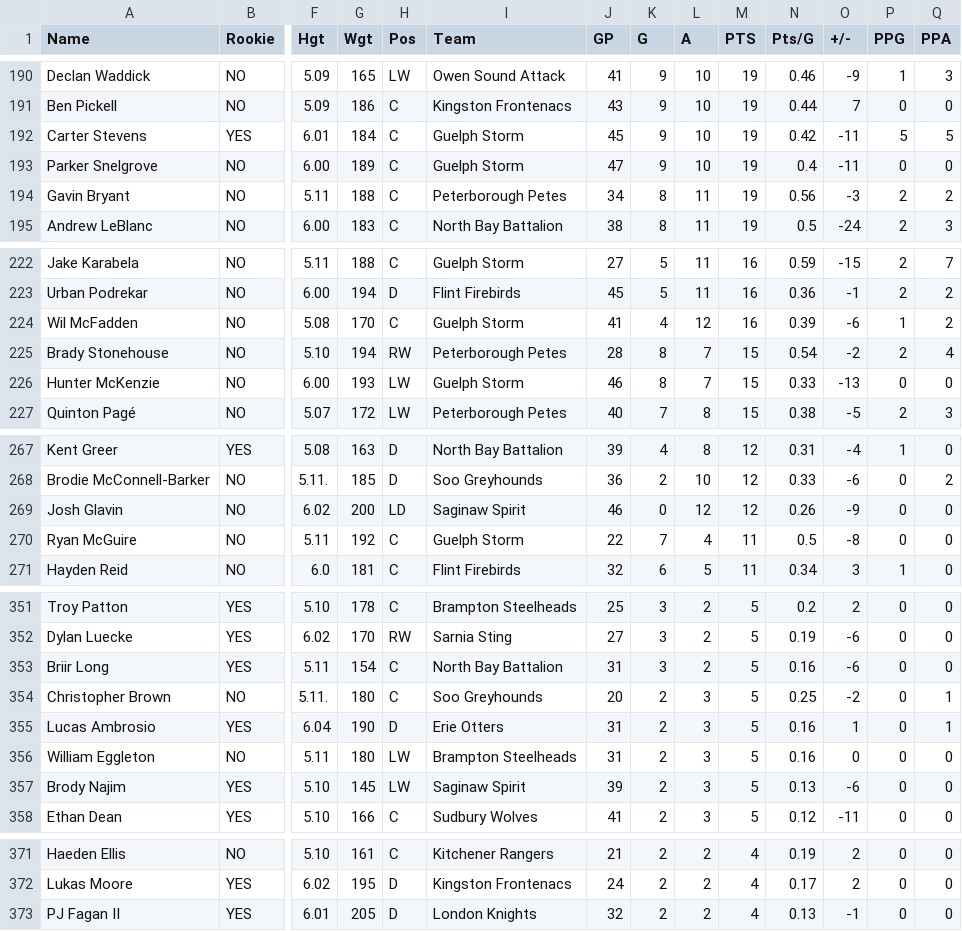
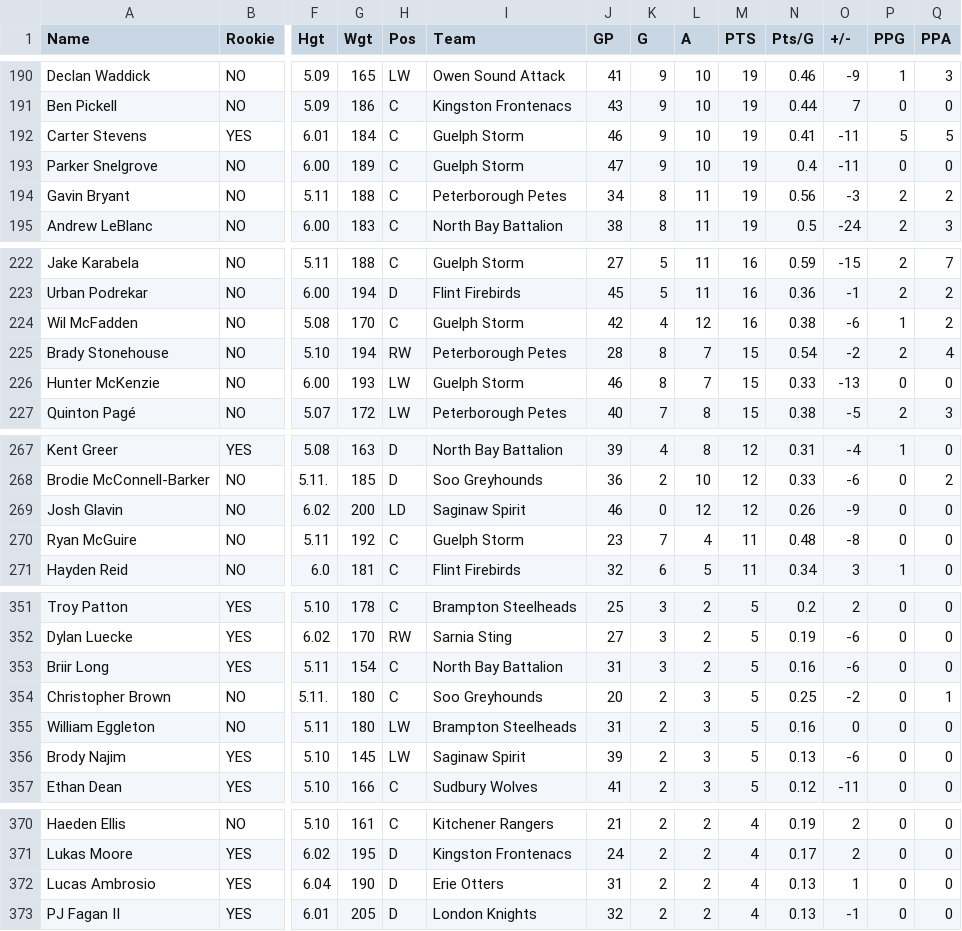
Before and after one commit to NoahCornish/OHL_python, a CSV file: docs/OHL_STATS/LeagueStats_2024_2025.csv, drawn as a sheet; only a part is shown, gaps mark what is left out; removed rows and columns are numbered as before the commit, all else as after; rows hold the shown columns only; the diff names each change by its address in the sheet, - before the commit and + after, or states it on an @@ line.

```diff
--- a/docs/OHL_STATS/LeagueStats_2024_2025.csv
+++ b/docs/OHL_STATS/LeagueStats_2024_2025.csv
-J192 (GP): 45
+J192 (GP): 46
-N192 (Pts/G): 0.42
+N192 (Pts/G): 0.41
-J224 (GP): 41
+J224 (GP): 42
-N224 (Pts/G): 0.39
+N224 (Pts/G): 0.38
-J270 (GP): 22
+J270 (GP): 23
-N270 (Pts/G): 0.5
+N270 (Pts/G): 0.48
-row 355: Lucas Ambrosio | YES | 6.04 | 190 | D | Erie Otters | 31 | 2 | 3 | 5 | 0.16 | 1 | 0 | 1
+row 372: Lucas Ambrosio | YES | 6.04 | 190 | D | Erie Otters | 31 | 2 | 2 | 4 | 0.13 | 1 | 0 | 0
```
